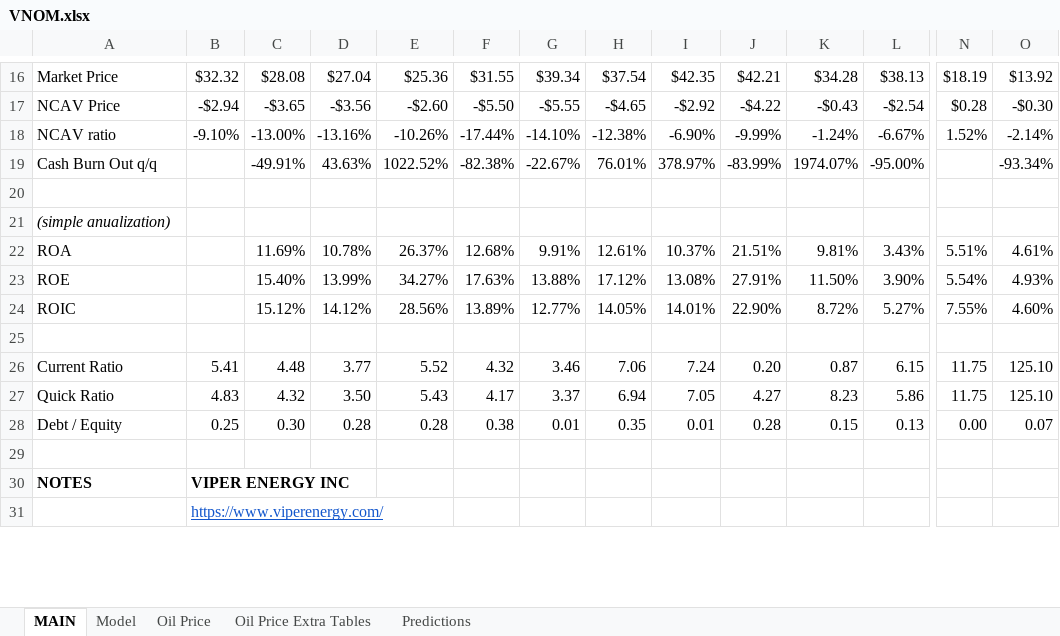
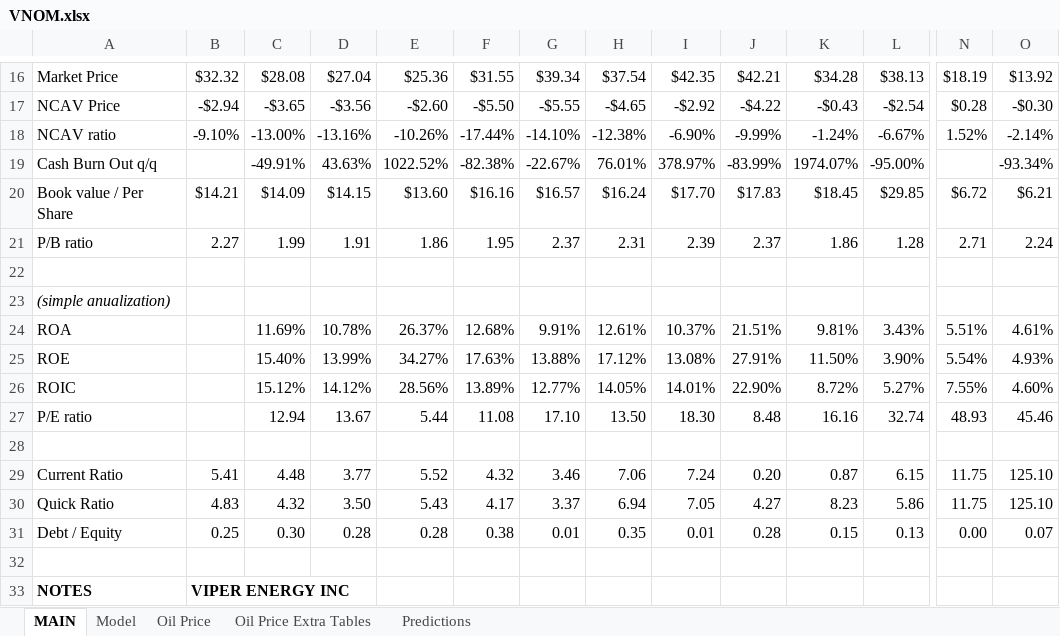
Before and after one commit to alopezmoreira1989/Stock-Fundamental-Analysis, an Excel workbook: VNOM.xlsx, sheet MAIN, drawn as a sheet; only a part is shown, gaps mark what is left out; the shorter side is filled out with more unchanged rows; values as stored, in another font and other column widths than the file's, no borders; charts and pictures and table styles not drawn; rows hold the shown columns only; the diff names each change by its address in the sheet, - before the commit and + after, or states it on an @@ line.

```diff
--- a/VNOM.xlsx (sheet MAIN)
+++ b/VNOM.xlsx (sheet MAIN)
+row 20: Book value / Per Share | $14.21 | $14.09 | $14.15 | $13.60 | $16.16 | $16.57 | $16.24 | $17.70 | $17.83 | $18.45 | $29.85 | $6.72 | $6.21
+row 21: P/B ratio | 2.27 | 1.99 | 1.91 | 1.86 | 1.95 | 2.37 | 2.31 | 2.39 | 2.37 | 1.86 | 1.28 | 2.71 | 2.24
+row 27: P/E ratio |  | 12.94 | 13.67 | 5.44 | 11.08 | 17.10 | 13.50 | 18.30 | 8.48 | 16.16 | 32.74 | 48.93 | 45.46
```
Also changed, not shown: sheet Model, sheet Predictions, formulas that keep their value.
